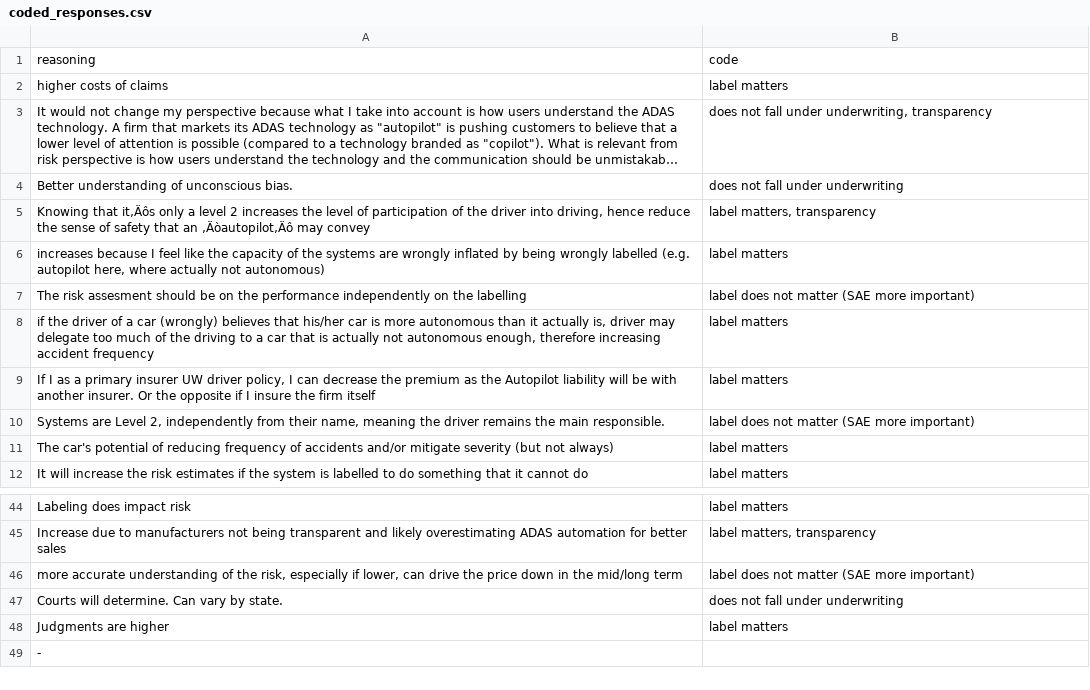
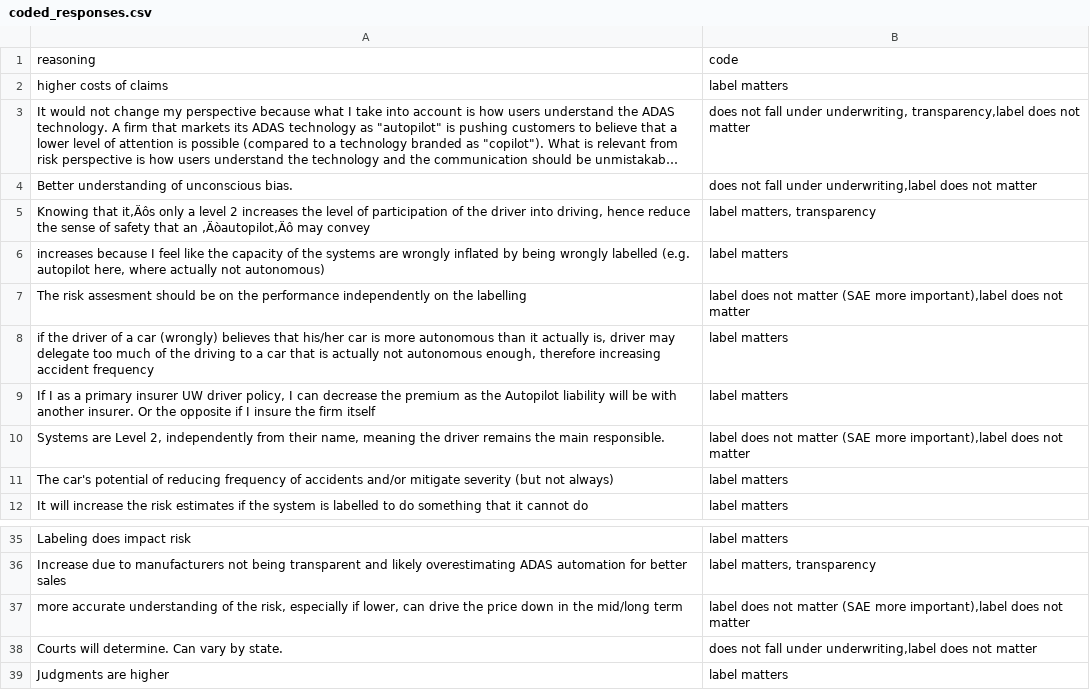
Before and after one commit to Ethical-Intelligence-Lab/av_mislabeling_liability, a CSV file: E6_InsuranceUnderwriters/coded_responses.csv, drawn as a sheet; only a part is shown, gaps mark what is left out; long unchanged cells end in …; removed rows and columns are numbered as before the commit, all else as after; the diff covers the shown part only; the diff names each change by its address in the sheet, - before the commit and + after, or states it on an @@ line.

```diff
--- a/E6_InsuranceUnderwriters/coded_responses.csv
+++ b/E6_InsuranceUnderwriters/coded_responses.csv
-B3: …under underwriting, transparency
+B3: …under underwriting, transparency,label does not matter
-B4: does not fall under underwriting
+B4: does not fall under underwriting,label does not matter
-B7: …(SAE more important)
+B7: …(SAE more important),label does not matter
-B10: …(SAE more important)
+B10: …(SAE more important),label does not matter
-B37: …(SAE more important)
+B37: …(SAE more important),label does not matter
-B38: does not fall under underwriting
+B38: does not fall under underwriting,label does not matter
-row 49: -
```
Also changed, not shown: 9 removed rows and 6 edited cells elsewhere in this file, 41 other files.
